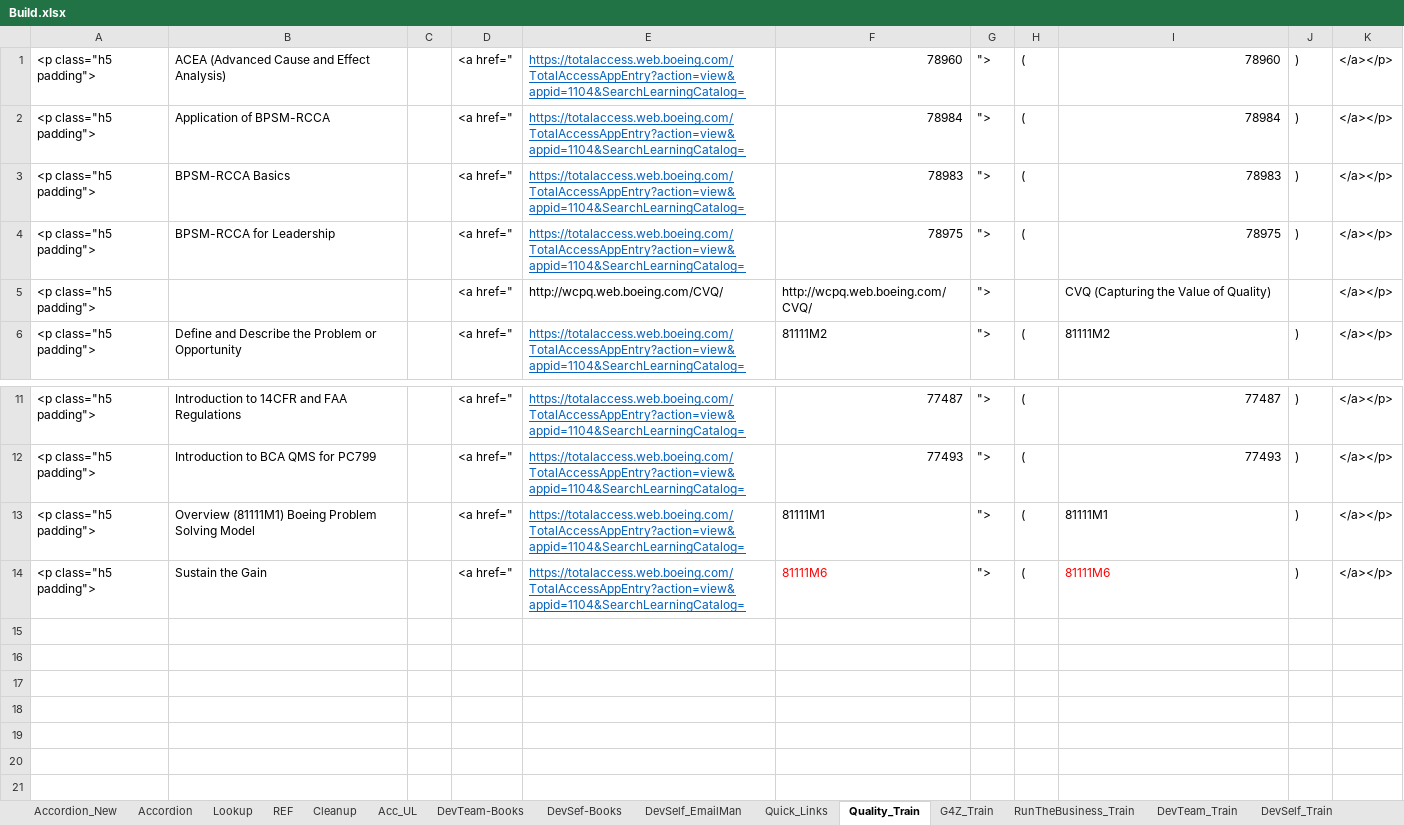
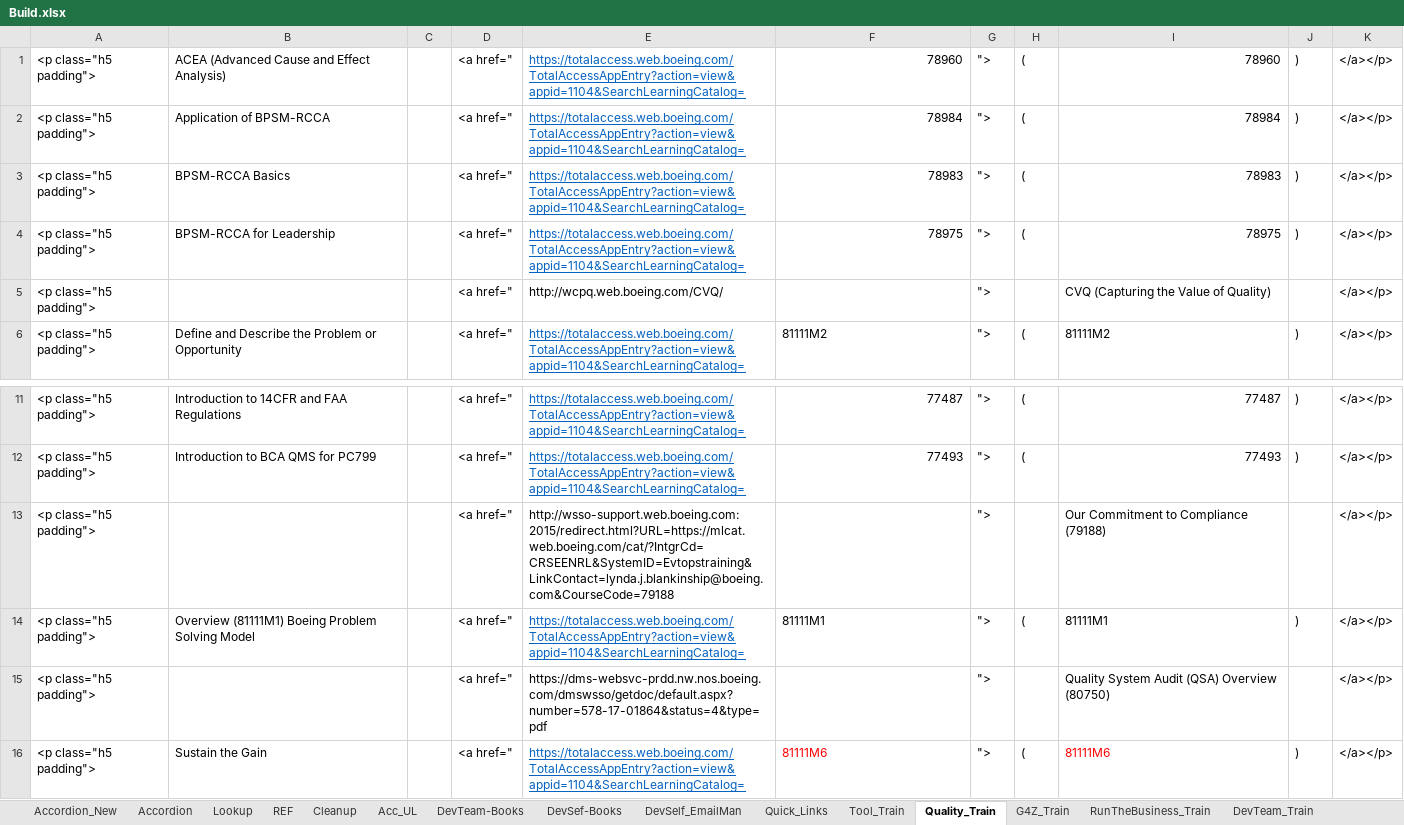
Before and after one commit to RocketZone/FFLSupport, an Excel workbook: A.Template/Build.xlsx, sheet Quality_Train, drawn as a sheet; only a part is shown, gaps mark what is left out; values as stored, in another font and other column widths than the file's, no borders; the diff names each change by its address in the sheet, - before the commit and + after, or states it on an @@ line.

```diff
--- a/A.Template/Build.xlsx (sheet Quality_Train)
+++ b/A.Template/Build.xlsx (sheet Quality_Train)
+sheet tab: Tool_Train
-F5: http://wcpq.web.boeing.com/CVQ/
+F5: (empty)
+row 13: <p class="h5 padding"> |  |  | <a href=" | http://wsso-support.web.boeing.com:2015/redirect.html?URL=https://mlcat.web.boeing.com/cat/?IntgrCd=CRSEENRL&SystemID=Evtopstraining&LinkContact=lynda.j.blankinship@boeing.com&CourseCode=79188 |  | "> |  | Our Commitment to Compliance (79188) |  | </a></p>
+row 15: <p class="h5 padding"> |  |  | <a href=" | https://dms-websvc-prdd.nw.nos.boeing.com/dmswsso/getdoc/default.aspx?number=578-17-01864&status=4&type=pdf |  | "> |  | Quality System Audit (QSA) Overview (80750) |  | </a></p>
```
Also changed, not shown: sheet Lookup, sheet Accordion, sheet Accordion_New, sheet Acc_UL, 3 other files.
